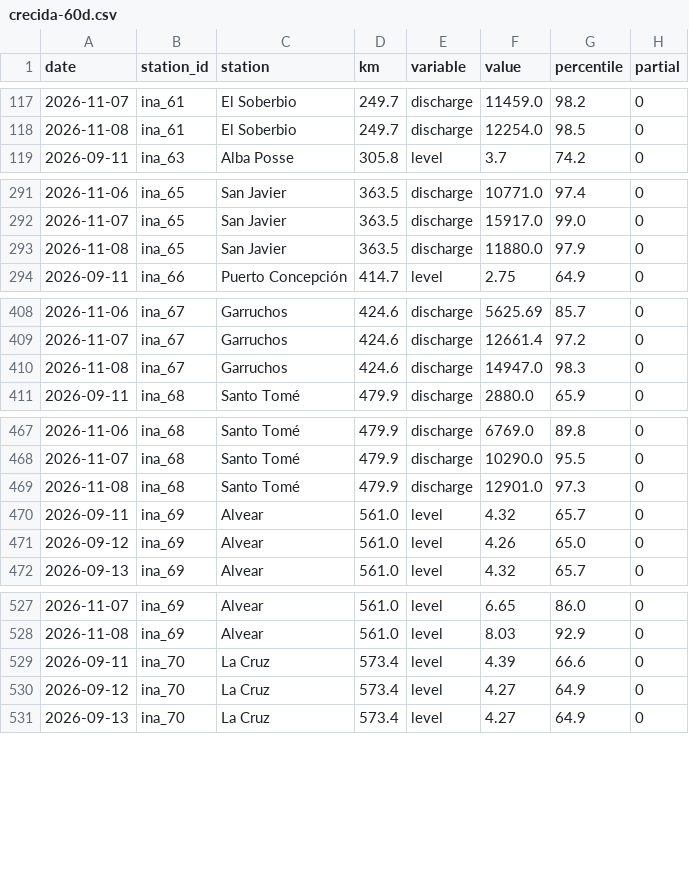
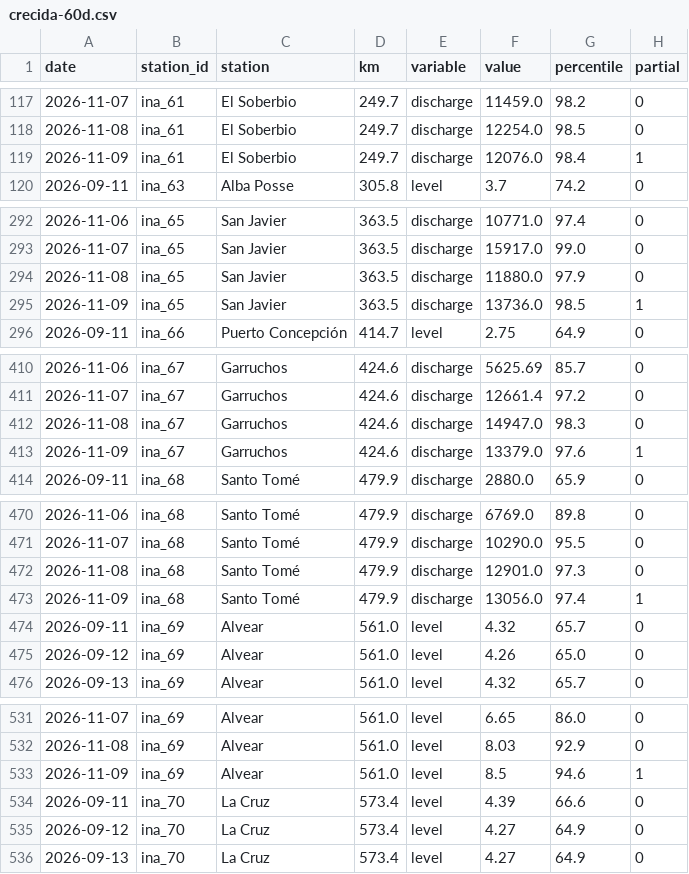
Before and after one commit to sebastian-reolon/clima-uy, a CSV file: data/rio/crecida-60d.csv, drawn as a sheet; only a part is shown, gaps mark what is left out; the diff covers the shown part only; the diff names each change by its address in the sheet, - before the commit and + after, or states it on an @@ line.

```diff
--- a/data/rio/crecida-60d.csv
+++ b/data/rio/crecida-60d.csv
+row 119: 2026-11-09 | ina_61 | El Soberbio | 249.7 | discharge | 12076.0 | 98.4 | 1
+row 295: 2026-11-09 | ina_65 | San Javier | 363.5 | discharge | 13736.0 | 98.5 | 1
+row 413: 2026-11-09 | ina_67 | Garruchos | 424.6 | discharge | 13379.0 | 97.6 | 1
+row 473: 2026-11-09 | ina_68 | Santo Tomé | 479.9 | discharge | 13056.0 | 97.4 | 1
+row 533: 2026-11-09 | ina_69 | Alvear | 561.0 | level | 8.5 | 94.6 | 1
```
Also changed, not shown: 3 added rows elsewhere in this file, 10 other files.
